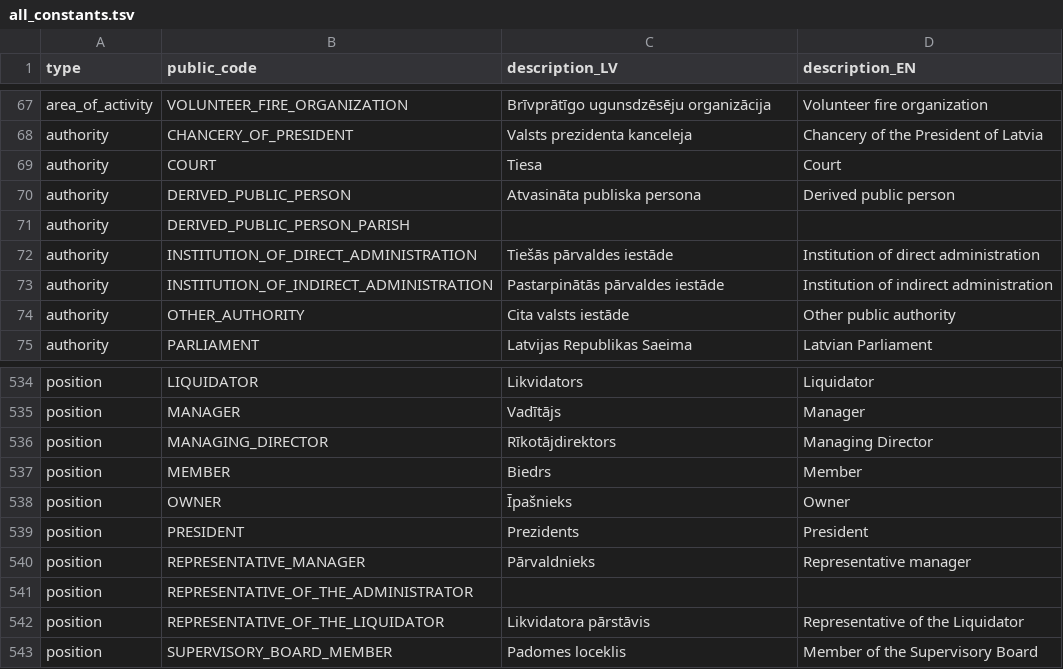
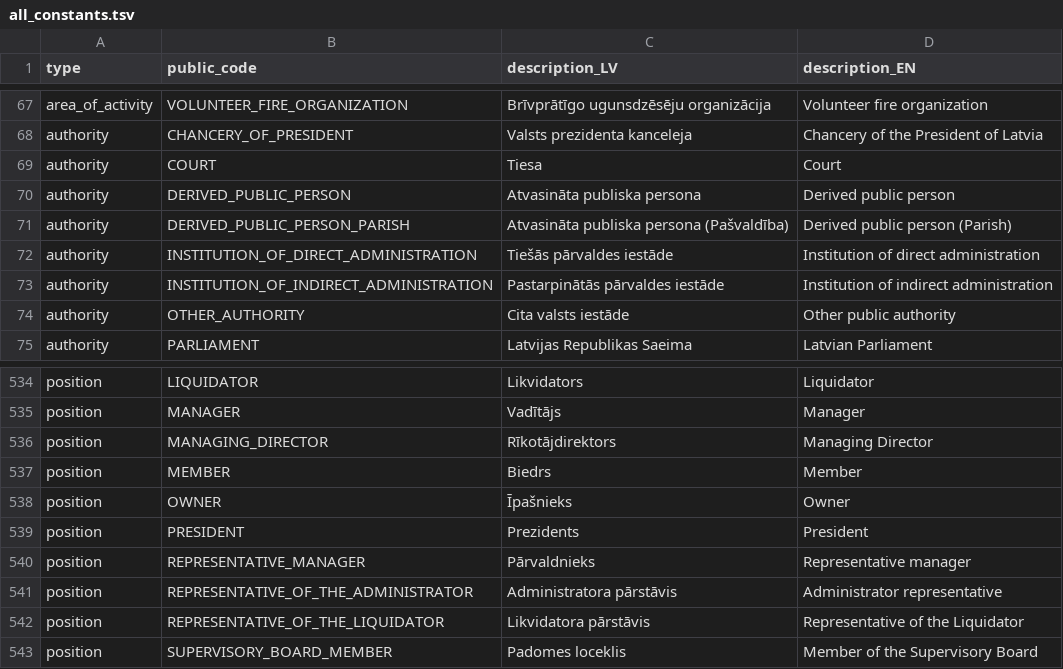
Before and after one commit to enterprise-register-lv/api-enumerations, a TSV file: all_constants.tsv, drawn as a sheet; only a part is shown, gaps mark what is left out.

Commit message:
add missed translations

```diff
--- a/all_constants.tsv
+++ b/all_constants.tsv
@@ -70,3 +70,3 @@ authority	COURT	Tiesa 	Court
 authority	DERIVED_PUBLIC_PERSON	Atvasināta publiska persona	Derived public person
-authority	DERIVED_PUBLIC_PERSON_PARISH		
+authority	DERIVED_PUBLIC_PERSON_PARISH	Atvasināta publiska persona (Pašvaldība)	Derived public person (Parish)
 authority	INSTITUTION_OF_DIRECT_ADMINISTRATION	Tiešās pārvaldes iestāde	Institution of direct administration
@@ -540,3 +540,3 @@ position	PRESIDENT	Prezidents	President
 position	REPRESENTATIVE_MANAGER	Pārvaldnieks	Representative manager
-position	REPRESENTATIVE_OF_THE_ADMINISTRATOR		
+position	REPRESENTATIVE_OF_THE_ADMINISTRATOR	Administratora pārstāvis	Administrator representative
 position	REPRESENTATIVE_OF_THE_LIQUIDATOR	Likvidatora pārstāvis	Representative of the Liquidator
```
Also changed, not shown: 2 other files.
